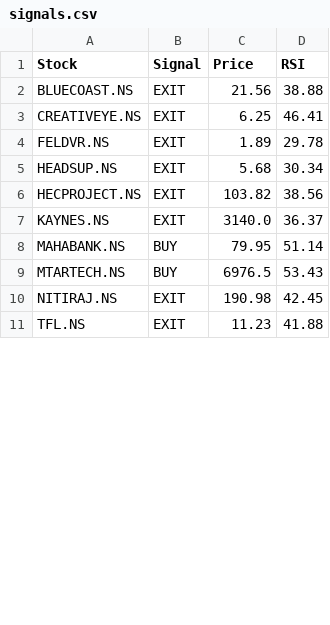
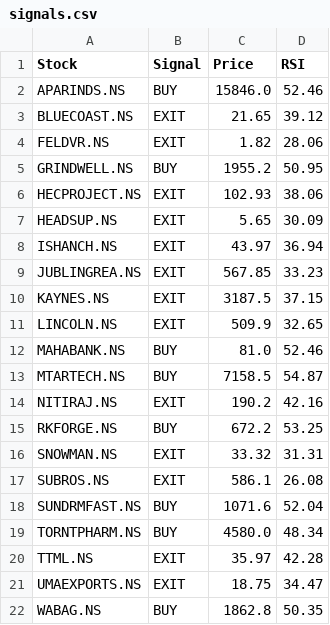
Before and after one commit to puravimohta15/NSE_Stock_Tracker, a CSV file: data/signals.csv, drawn as a sheet; only a part is shown; the diff covers the shown part only.

```diff
--- a/data/signals.csv
+++ b/data/signals.csv
@@ -1,11 +1,22 @@
 Stock,Signal,Price,RSI
-BLUECOAST.NS,EXIT,21.56,38.88
-CREATIVEYE.NS,EXIT,6.25,46.41
-FELDVR.NS,EXIT,1.89,29.78
-HEADSUP.NS,EXIT,5.68,30.34
-HECPROJECT.NS,EXIT,103.82,38.56
-KAYNES.NS,EXIT,3140.0,36.37
-MAHABANK.NS,BUY,79.95,51.14
-MTARTECH.NS,BUY,6976.5,53.43
-NITIRAJ.NS,EXIT,190.98,42.45
-TFL.NS,EXIT,11.23,41.88
+APARINDS.NS,BUY,15846.0,52.46
+BLUECOAST.NS,EXIT,21.65,39.12
+FELDVR.NS,EXIT,1.82,28.06
+GRINDWELL.NS,BUY,1955.2,50.95
+HECPROJECT.NS,EXIT,102.93,38.06
+HEADSUP.NS,EXIT,5.65,30.09
+ISHANCH.NS,EXIT,43.97,36.94
+JUBLINGREA.NS,EXIT,567.85,33.23
+KAYNES.NS,EXIT,3187.5,37.15
+LINCOLN.NS,EXIT,509.9,32.65
+MAHABANK.NS,BUY,81.0,52.46
+MTARTECH.NS,BUY,7158.5,54.87
+NITIRAJ.NS,EXIT,190.2,42.16
+RKFORGE.NS,BUY,672.2,53.25
+SNOWMAN.NS,EXIT,33.32,31.31
+SUBROS.NS,EXIT,586.1,26.08
+SUNDRMFAST.NS,BUY,1071.6,52.04
+TORNTPHARM.NS,BUY,4580.0,48.34
+TTML.NS,EXIT,35.97,42.28
+UMAEXPORTS.NS,EXIT,18.75,34.47
+WABAG.NS,BUY,1862.8,50.35
```
Also changed, not shown: 2 edited cells elsewhere in this file.
